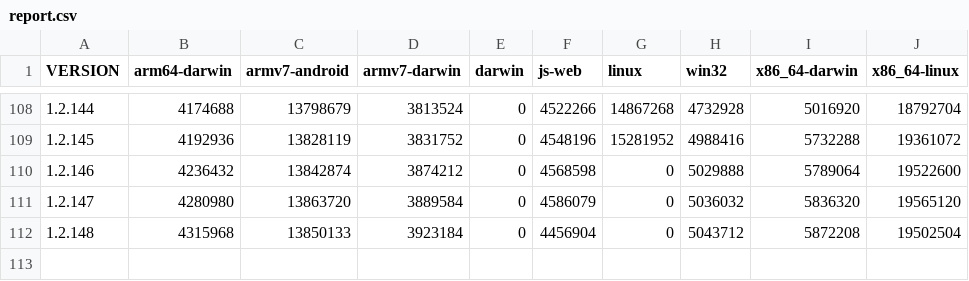
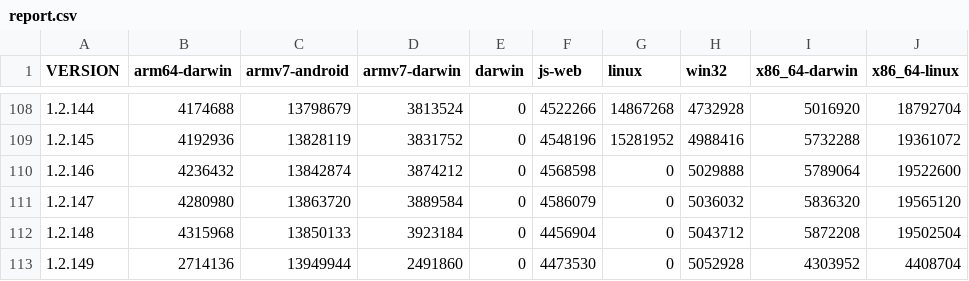
Before and after one commit to defold/build-size, a CSV file: report.csv, drawn as a sheet; only a part is shown, gaps mark what is left out.

Commit message:
Generated new size report and graph [skip ci]

```diff
--- a/report.csv
+++ b/report.csv
@@ -112 +112,2 @@ VERSION,arm64-darwin,armv7-android,armv7-darwin,darwin,js-web,linux,win32,x86_64
 1.2.148,4315968,13850133,3923184,0,4456904,0,5043712,5872208,19502504
+1.2.149,2714136,13949944,2491860,0,4473530,0,5052928,4303952,4408704
```
Also changed, not shown: 2 other files.
